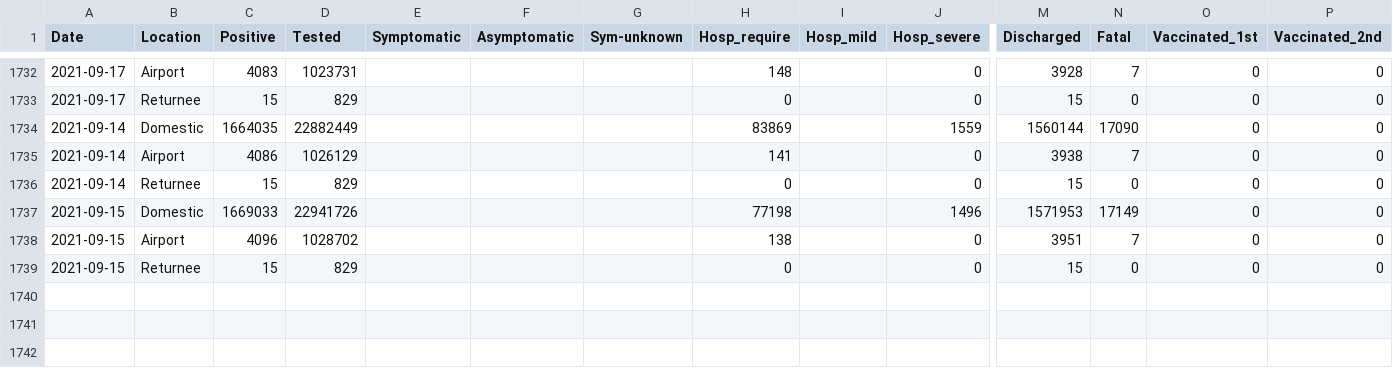
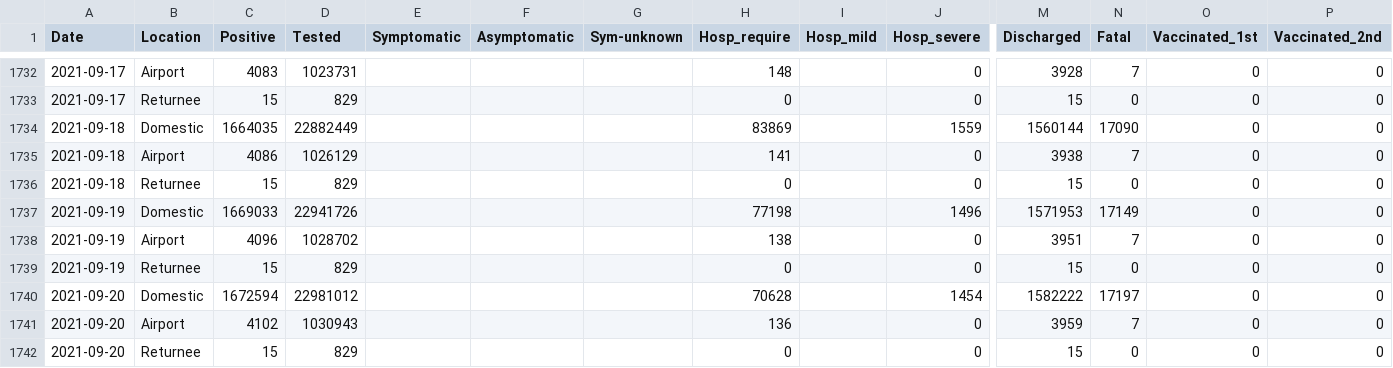
Before and after one commit to lisphilar/covid19-sir, a CSV file: data/japan/covid_jpn_total.csv, drawn as a sheet; only a part is shown, gaps mark what is left out; rows hold the shown columns only; the diff names each change by its address in the sheet, - before the commit and + after, or states it on an @@ line.

Commit message:
data

```diff
--- a/data/japan/covid_jpn_total.csv
+++ b/data/japan/covid_jpn_total.csv
-A1734:A1736 (Date): 2021-09-14
+A1734:A1736 (Date): 2021-09-18
-A1737:A1739 (Date): 2021-09-15
+A1737:A1739 (Date): 2021-09-19
+row 1740: 2021-09-20 | Domestic | 1672594 | 22981012 |  |  |  | 70628 |  | 1454 | 1582222 | 17197 | 0 | 0
+row 1741: 2021-09-20 | Airport | 4102 | 1030943 |  |  |  | 136 |  | 0 | 3959 | 7 | 0 | 0
+row 1742: 2021-09-20 | Returnee | 15 | 829 |  |  |  | 0 |  | 0 | 15 | 0 | 0 | 0
```
Also changed, not shown: 2 other files.
